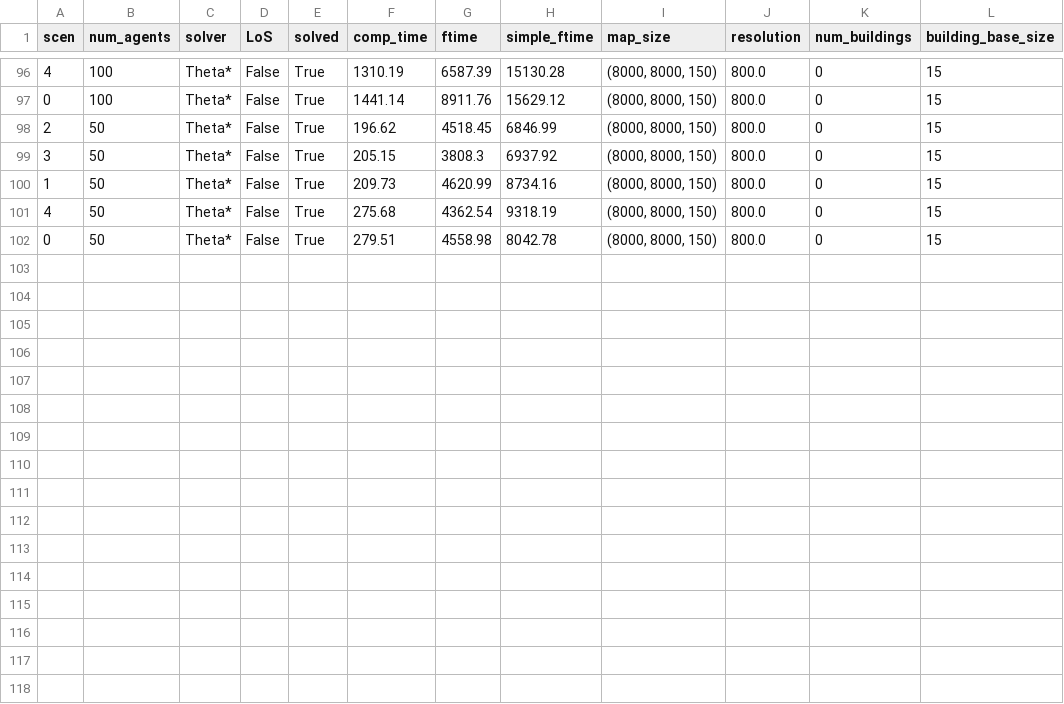
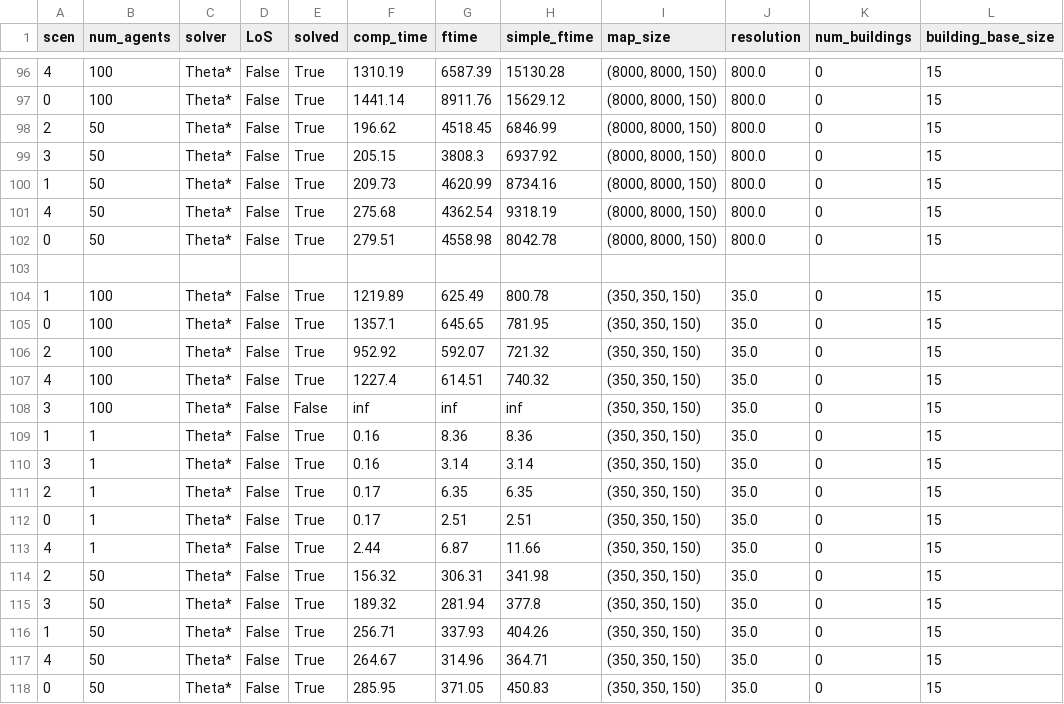
Before and after one commit to mouad-boumediene/Gen4jectory_2.0, a CSV file: stats/4D_UAV_pathfinding_stats_withObstacles.csv, drawn as a sheet; only a part is shown, gaps mark what is left out; the diff names each change by its address in the sheet, - before the commit and + after, or states it on an @@ line.

```diff
--- a/stats/4D_UAV_pathfinding_stats_withObstacles.csv
+++ b/stats/4D_UAV_pathfinding_stats_withObstacles.csv
+row 103: (empty)
+row 104: 1 | 100 | Theta* | False | True | 1219.89 | 625.49 | 800.78 | (350, 350, 150) | 35.0 | 0 | 15
+row 105: 0 | 100 | Theta* | False | True | 1357.1 | 645.65 | 781.95 | (350, 350, 150) | 35.0 | 0 | 15
+row 106: 2 | 100 | Theta* | False | True | 952.92 | 592.07 | 721.32 | (350, 350, 150) | 35.0 | 0 | 15
+row 107: 4 | 100 | Theta* | False | True | 1227.4 | 614.51 | 740.32 | (350, 350, 150) | 35.0 | 0 | 15
+row 108: 3 | 100 | Theta* | False | False | inf | inf | inf | (350, 350, 150) | 35.0 | 0 | 15
+row 109: 1 | 1 | Theta* | False | True | 0.16 | 8.36 | 8.36 | (350, 350, 150) | 35.0 | 0 | 15
+row 110: 3 | 1 | Theta* | False | True | 0.16 | 3.14 | 3.14 | (350, 350, 150) | 35.0 | 0 | 15
+row 111: 2 | 1 | Theta* | False | True | 0.17 | 6.35 | 6.35 | (350, 350, 150) | 35.0 | 0 | 15
+row 112: 0 | 1 | Theta* | False | True | 0.17 | 2.51 | 2.51 | (350, 350, 150) | 35.0 | 0 | 15
+row 113: 4 | 1 | Theta* | False | True | 2.44 | 6.87 | 11.66 | (350, 350, 150) | 35.0 | 0 | 15
+row 114: 2 | 50 | Theta* | False | True | 156.32 | 306.31 | 341.98 | (350, 350, 150) | 35.0 | 0 | 15
+row 115: 3 | 50 | Theta* | False | True | 189.32 | 281.94 | 377.8 | (350, 350, 150) | 35.0 | 0 | 15
+row 116: 1 | 50 | Theta* | False | True | 256.71 | 337.93 | 404.26 | (350, 350, 150) | 35.0 | 0 | 15
+row 117: 4 | 50 | Theta* | False | True | 264.67 | 314.96 | 364.71 | (350, 350, 150) | 35.0 | 0 | 15
+row 118: 0 | 50 | Theta* | False | True | 285.95 | 371.05 | 450.83 | (350, 350, 150) | 35.0 | 0 | 15
```
Also changed, not shown: stats/4D_UAV_pathfinding_stats.csv, 4 other files.
